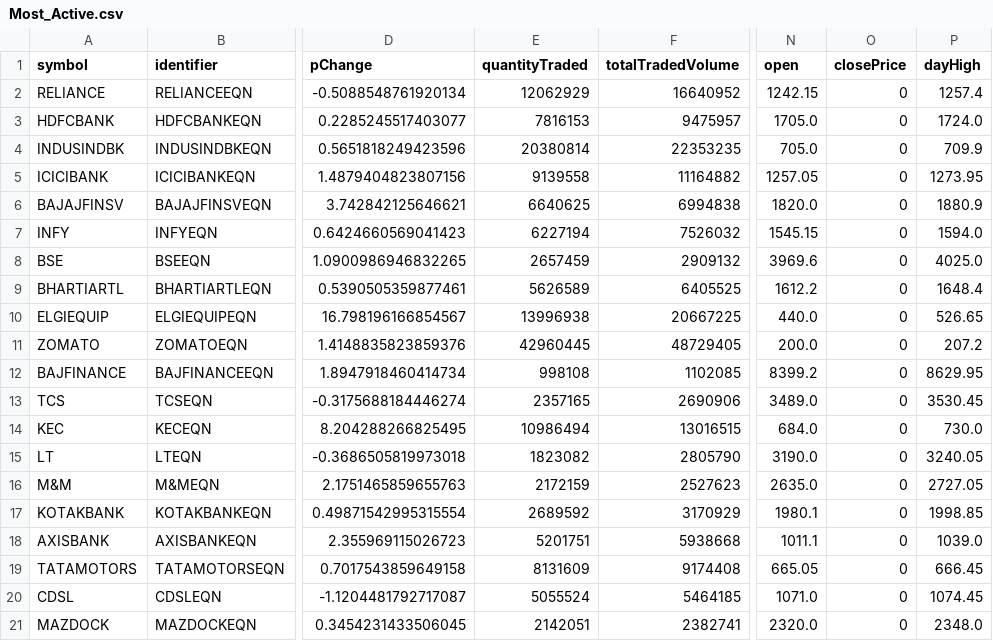
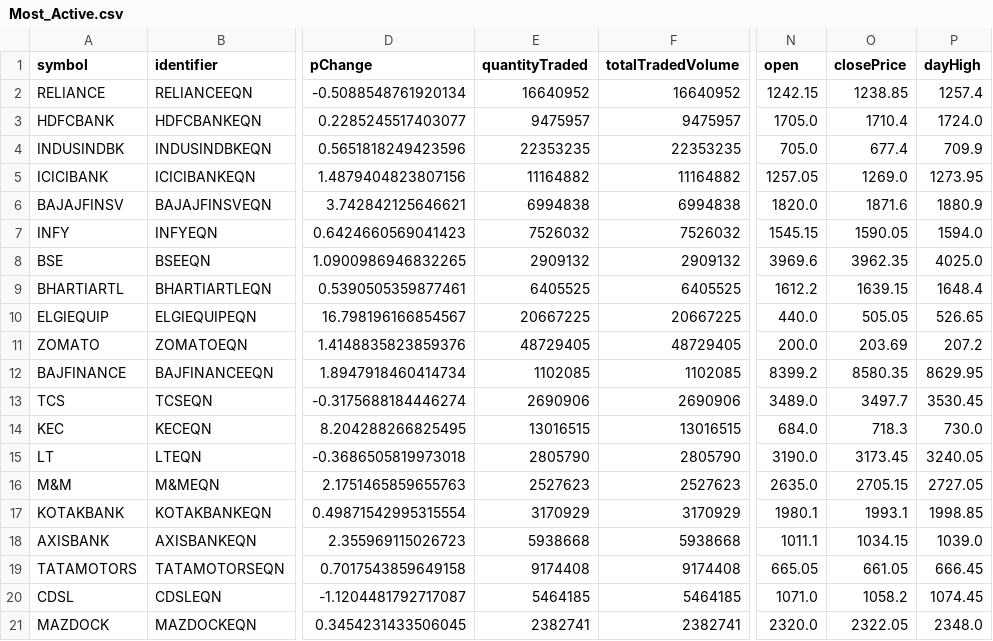
Before and after one commit to tsrajpurohit/AdvDec, a CSV file: Most_Active.csv, drawn as a sheet; only a part is shown, gaps mark what is left out; the diff names each change by its address in the sheet, - before the commit and + after, or states it on an @@ line.

```diff
--- a/Most_Active.csv
+++ b/Most_Active.csv
-E2 (quantityTraded): 12062929
+E2 (quantityTraded): 16640952
-O2 (closePrice): 0
+O2 (closePrice): 1238.85
-E3 (quantityTraded): 7816153
+E3 (quantityTraded): 9475957
-O3 (closePrice): 0
+O3 (closePrice): 1710.4
-E4 (quantityTraded): 20380814
+E4 (quantityTraded): 22353235
-O4 (closePrice): 0
+O4 (closePrice): 677.4
-E5 (quantityTraded): 9139558
+E5 (quantityTraded): 11164882
-O5 (closePrice): 0
+O5 (closePrice): 1269.0
-E6 (quantityTraded): 6640625
+E6 (quantityTraded): 6994838
-O6 (closePrice): 0
+O6 (closePrice): 1871.6
-E7 (quantityTraded): 6227194
+E7 (quantityTraded): 7526032
-O7 (closePrice): 0
+O7 (closePrice): 1590.05
-E8 (quantityTraded): 2657459
+E8 (quantityTraded): 2909132
-O8 (closePrice): 0
+O8 (closePrice): 3962.35
-E9 (quantityTraded): 5626589
+E9 (quantityTraded): 6405525
-O9 (closePrice): 0
+O9 (closePrice): 1639.15
-E10 (quantityTraded): 13996938
+E10 (quantityTraded): 20667225
-O10 (closePrice): 0
+O10 (closePrice): 505.05
-E11 (quantityTraded): 42960445
+E11 (quantityTraded): 48729405
-O11 (closePrice): 0
+O11 (closePrice): 203.69
-E12 (quantityTraded): 998108
+E12 (quantityTraded): 1102085
-O12 (closePrice): 0
+O12 (closePrice): 8580.35
-E13 (quantityTraded): 2357165
+E13 (quantityTraded): 2690906
-O13 (closePrice): 0
+O13 (closePrice): 3497.7
-E14 (quantityTraded): 10986494
+E14 (quantityTraded): 13016515
-O14 (closePrice): 0
+O14 (closePrice): 718.3
-E15 (quantityTraded): 1823082
+E15 (quantityTraded): 2805790
-O15 (closePrice): 0
+O15 (closePrice): 3173.45
-E16 (quantityTraded): 2172159
+E16 (quantityTraded): 2527623
-O16 (closePrice): 0
+O16 (closePrice): 2705.15
-E17 (quantityTraded): 2689592
+E17 (quantityTraded): 3170929
-O17 (closePrice): 0
+O17 (closePrice): 1993.1
-E18 (quantityTraded): 5201751
+E18 (quantityTraded): 5938668
-O18 (closePrice): 0
+O18 (closePrice): 1034.15
-E19 (quantityTraded): 8131609
+E19 (quantityTraded): 9174408
-O19 (closePrice): 0
+O19 (closePrice): 661.05
-E20 (quantityTraded): 5055524
+E20 (quantityTraded): 5464185
-O20 (closePrice): 0
+O20 (closePrice): 1058.2
-E21 (quantityTraded): 2142051
+E21 (quantityTraded): 2382741
-O21 (closePrice): 0
+O21 (closePrice): 2322.05
```
Also changed, not shown: advances_declines.csv.
